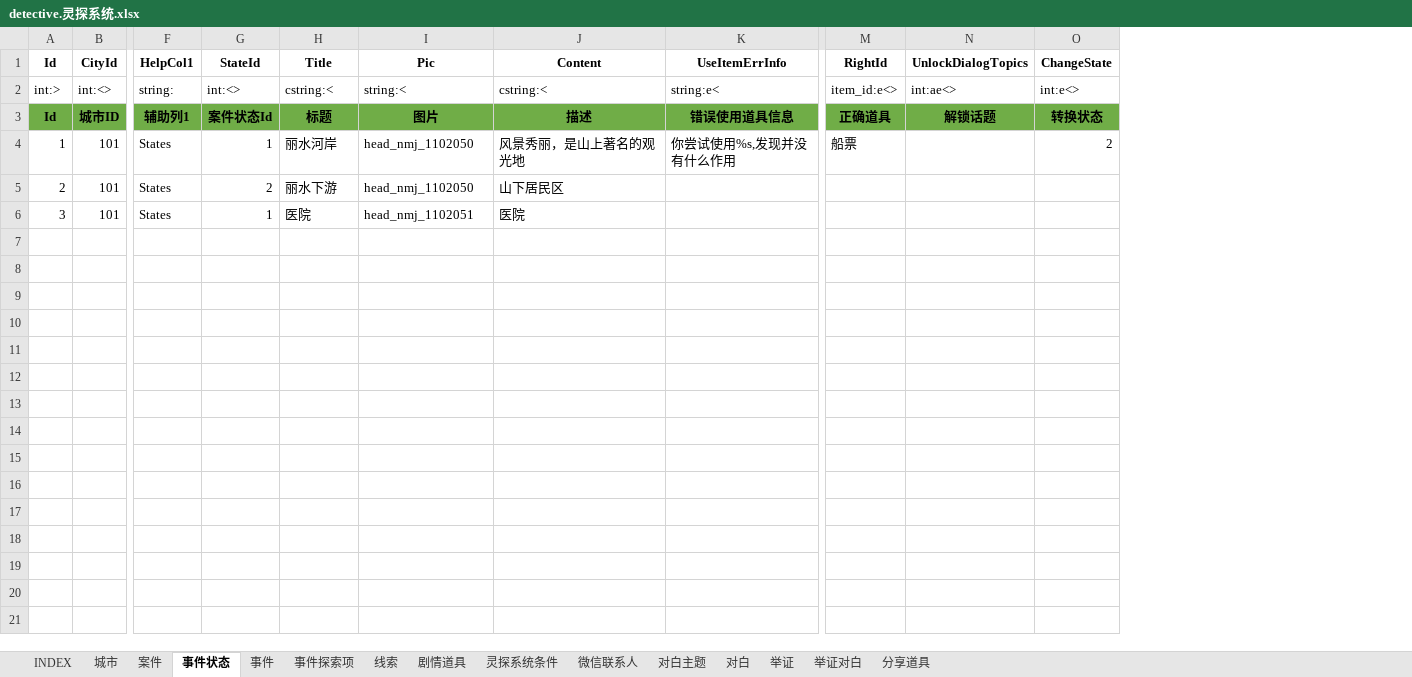
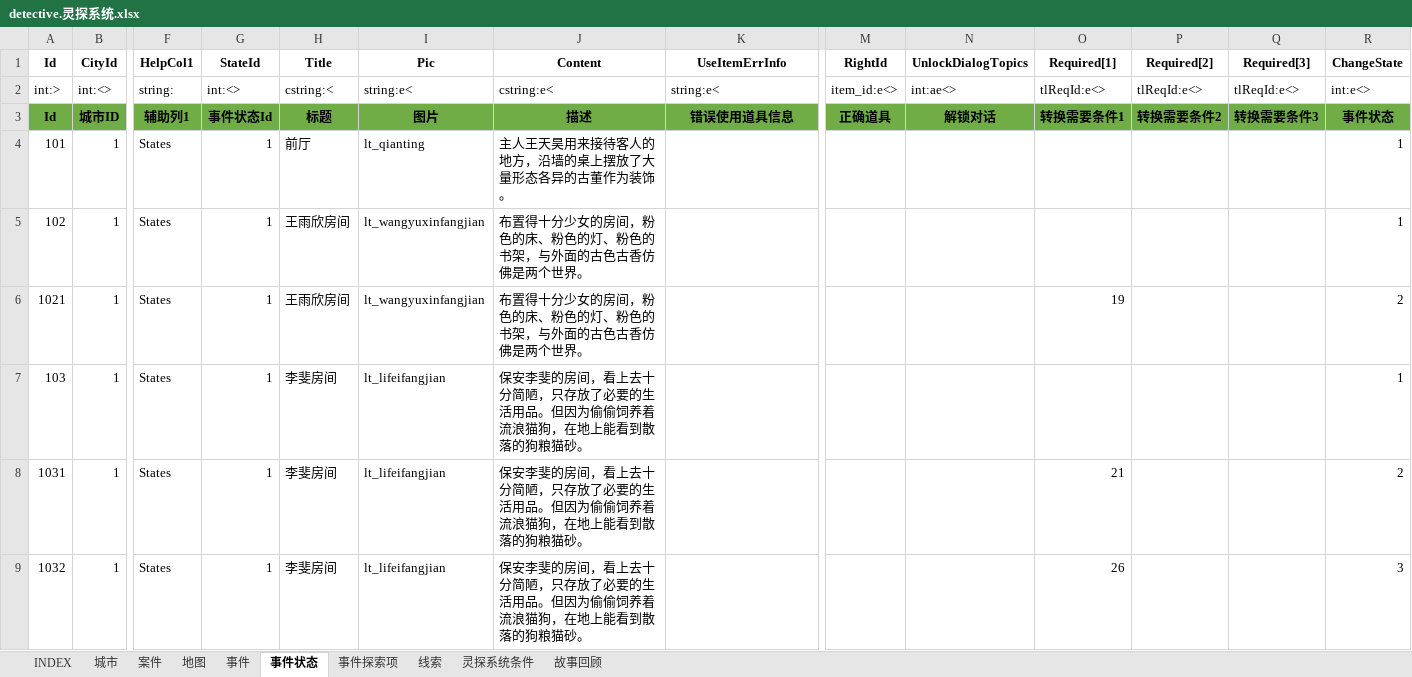
Before and after one commit to hataksumo/ExcelToLua, an Excel workbook: Excel/镇魂街/detective.灵探系统.xlsx, sheet 事件状态, drawn as a sheet; only a part is shown, gaps mark what is left out; values as stored, in another font and other column widths than the file's, no borders; removed rows and columns are numbered as before the commit, all else as after; rows hold the shown columns only; the diff covers the shown part only; the diff names each change by its address in the sheet, - before the commit and + after, or states it on an @@ line.

```diff
--- a/Excel/镇魂街/detective.灵探系统.xlsx (sheet 事件状态)
+++ b/Excel/镇魂街/detective.灵探系统.xlsx (sheet 事件状态)
@@ sheet tab hidden: 剧情道具 @@
@@ sheet tab hidden: 微信联系人 @@
@@ sheet tab hidden: 对白主题 @@
@@ sheet tab hidden: 对白 @@
@@ sheet tab hidden: 举证 @@
@@ sheet tab hidden: 举证对白 @@
@@ sheet tab hidden: 分享道具 @@
+sheet tab: 地图
+sheet tab: 故事回顾
@@ sheet tab order changed: INDEX | 城市 | 案件 | 地图 | 事件 | 事件状态 | 事件探索项 | 线索 | 灵探系统条件 | 故事回顾 @@
+column O (Required[1]), rows 2-3: tlReqId:e<> | 转换需要条件1
+column P (Required[2]), rows 2-3: tlReqId:e<> | 转换需要条件2
+column Q (Required[3]), rows 2-3: tlReqId:e<> | 转换需要条件3
-I2 (Pic): string:<
+I2 (Pic): string:e<
-J2 (Content): cstring:<
+J2 (Content): cstring:e<
-G3 (StateId): 案件状态Id
+G3 (StateId): 事件状态Id
-N3 (UnlockDialogTopics): 解锁话题
+N3 (UnlockDialogTopics): 解锁对话
-R3 (ChangeState): 转换状态
+R3 (ChangeState): 事件状态
-row 4: 1 | 101 | States | 1 | 丽水河岸 | head_nmj_1102050 | 风景秀丽，是山上著名的观光地 | 你尝试使用%s,发现并没有什么作用 | 船票 |  | 2
-row 5: 2 | 101 | States | 2 | 丽水下游 | head_nmj_1102050 | 山下居民区
-row 6: 3 | 101 | States | 1 | 医院 | head_nmj_1102051 | 医院
+row 4: 101 | 1 | States | 1 | 前厅 | lt_qianting | 主人王天昊用来接待客人的地方，沿墙的桌上摆放了大量形态各异的古董作为装饰。 |  |  |  |  |  |  | 1
+row 5: 102 | 1 | States | 1 | 王雨欣房间 | lt_wangyuxinfangjian | 布置得十分少女的房间，粉色的床、粉色的灯、粉色的书架，与外面的古色古香仿佛是两个世界。 |  |  |  |  |  |  | 1
+row 6: 1021 | 1 | States | 1 | 王雨欣房间 | lt_wangyuxinfangjian | 布置得十分少女的房间，粉色的床、粉色的灯、粉色的书架，与外面的古色古香仿佛是两个世界。 |  |  |  | 19 |  |  | 2
+row 7: 103 | 1 | States | 1 | 李斐房间 | lt_lifeifangjian | 保安李斐的房间，看上去十分简陋，只存放了必要的生活用品。但因为偷偷饲养着流浪猫狗，在地上能看到散落的狗粮猫砂。 |  |  |  |  |  |  | 1
+row 8: 1031 | 1 | States | 1 | 李斐房间 | lt_lifeifangjian | 保安李斐的房间，看上去十分简陋，只存放了必要的生活用品。但因为偷偷饲养着流浪猫狗，在地上能看到散落的狗粮猫砂。 |  |  |  | 21 |  |  | 2
+row 9: 1032 | 1 | States | 1 | 李斐房间 | lt_lifeifangjian | 保安李斐的房间，看上去十分简陋，只存放了必要的生活用品。但因为偷偷饲养着流浪猫狗，在地上能看到散落的狗粮猫砂。 |  |  |  | 26 |  |  | 3
```
Also changed, not shown: 15 added rows elsewhere in this sheet, sheet 事件探索项, sheet 线索, sheet 事件, sheet 灵探系统条件, sheet INDEX, sheet 案件, 1 more sheet, Excel/镇魂街/chapter.章节.xlsx, Excel/镇魂街/eqp.装备.xlsx, 26 other files.
